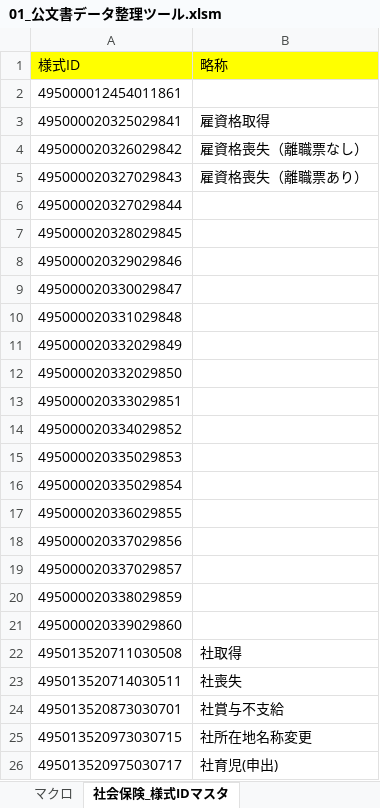
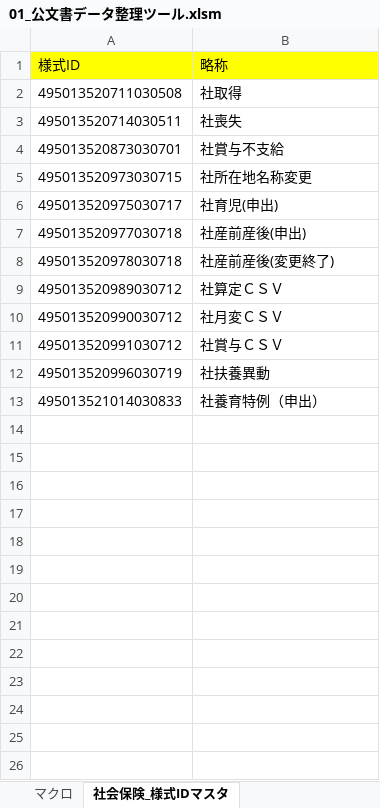
Before and after one commit to yzlab-git/o-td-tools, an Excel workbook: rearrange_public_documents/bin/01_公文書データ整理ツール.xlsm, sheet 社会保険_様式IDマスタ, drawn as a sheet; only a part is shown; the shorter side is filled out with more unchanged rows; values as stored, in another font and other column widths than the file's, no borders; the diff names each change by its address in the sheet, - before the commit and + after, or states it on an @@ line.

```diff
--- a/rearrange_public_documents/bin/01_公文書データ整理ツール.xlsm (sheet 社会保険_様式IDマスタ)
+++ b/rearrange_public_documents/bin/01_公文書データ整理ツール.xlsm (sheet 社会保険_様式IDマスタ)
-row 2: 495000012454011861
-row 3: 495000020325029841 | 雇資格取得
-row 4: 495000020326029842 | 雇資格喪失（離職票なし）
-row 5: 495000020327029843 | 雇資格喪失（離職票あり）
-row 6: 495000020327029844
-row 7: 495000020328029845
-row 8: 495000020329029846
-row 9: 495000020330029847
-row 10: 495000020331029848
-row 11: 495000020332029849
-row 12: 495000020332029850
-row 13: 495000020333029851
-row 14: 495000020334029852
-row 15: 495000020335029853
-row 16: 495000020335029854
-row 17: 495000020336029855
-row 18: 495000020337029856
-row 19: 495000020337029857
-row 20: 495000020338029859
-row 21: 495000020339029860
```
Also changed, not shown: 6 other files.
